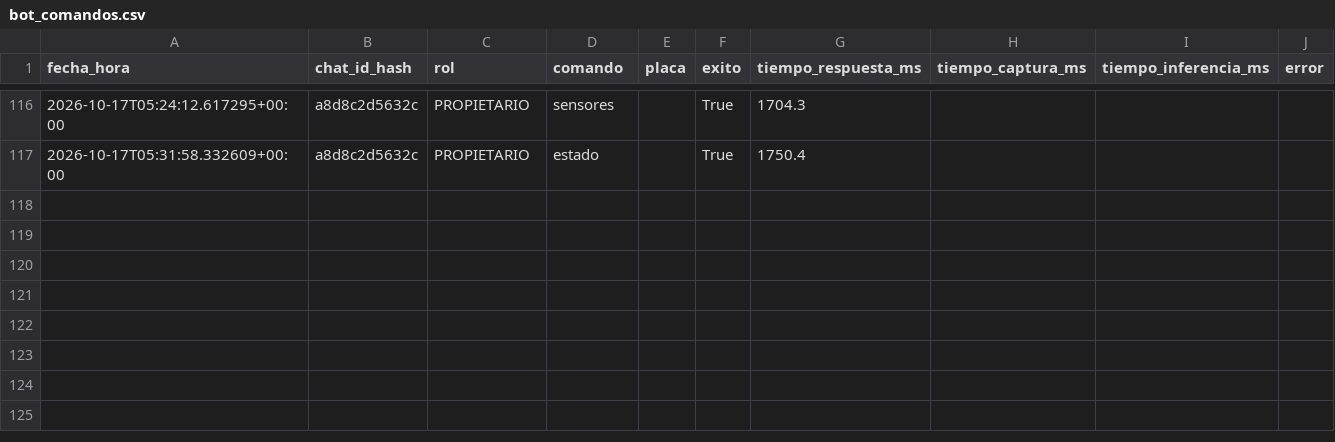
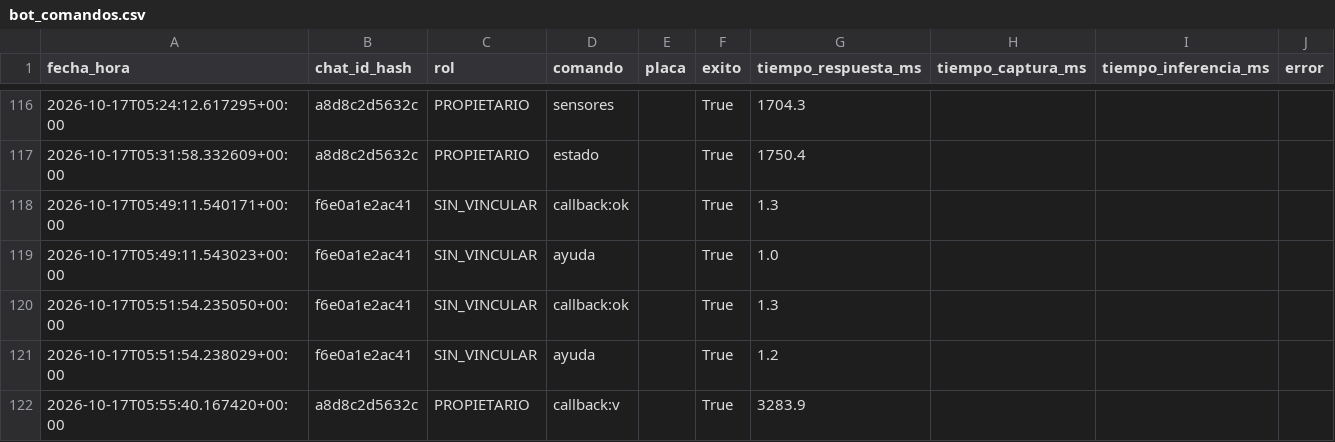
Before and after one commit to DarwinTQ/SV_DASHBOARD_UCSM, a CSV file: logs/bot_comandos.csv, drawn as a sheet; only a part is shown, gaps mark what is left out.

```diff
--- a/logs/bot_comandos.csv
+++ b/logs/bot_comandos.csv
@@ -117 +117,6 @@ fecha_hora,chat_id_hash,rol,comando,placa,exito,tiempo_respuesta_ms,tiempo_captu
 2026-10-17T05:31:58.332609+00:00,a8d8c2d5632c,PROPIETARIO,estado,,True,1750.4,,,
+2026-10-17T05:49:11.540171+00:00,f6e0a1e2ac41,SIN_VINCULAR,callback:ok,,True,1.3,,,
+2026-10-17T05:49:11.543023+00:00,f6e0a1e2ac41,SIN_VINCULAR,ayuda,,True,1.0,,,
+2026-10-17T05:51:54.235050+00:00,f6e0a1e2ac41,SIN_VINCULAR,callback:ok,,True,1.3,,,
+2026-10-17T05:51:54.238029+00:00,f6e0a1e2ac41,SIN_VINCULAR,ayuda,,True,1.2,,,
+2026-10-17T05:55:40.167420+00:00,a8d8c2d5632c,PROPIETARIO,callback:v,,True,3283.9,,,
```
Also changed, not shown: 15 other files.
